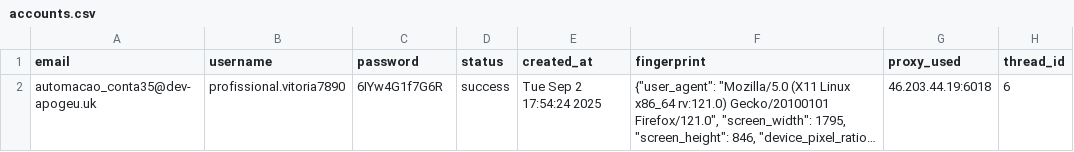
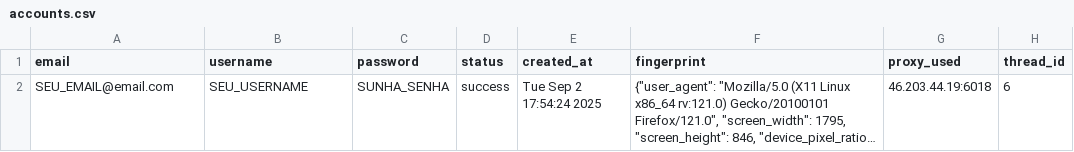
Before and after one commit to igorvboas/ig-extraction, a CSV file: data/accounts.csv, drawn as a sheet; long unchanged cells end in …; the diff names each change by its address in the sheet, - before the commit and + after, or states it on an @@ line.

Commit message:
Update accounts.csv

```diff
--- a/data/accounts.csv
+++ b/data/accounts.csv
-A2 (email): automacao_conta35@dev-apogeu.uk
+A2 (email): SEU_EMAIL@email.com
-B2 (username): profissional.vitoria7890
+B2 (username): SEU_USERNAME
-C2 (password): 6IYw4G1f7G6R
+C2 (password): SUNHA_SENHA
```
